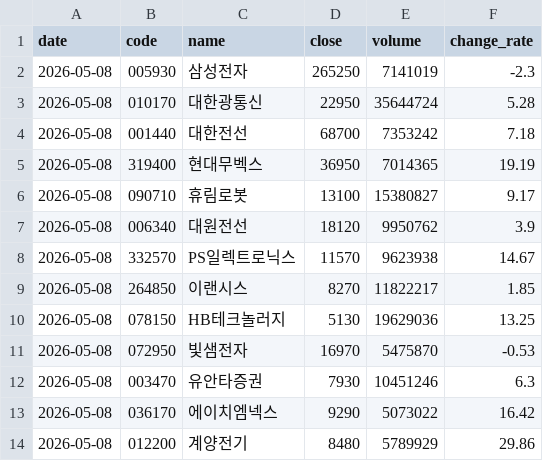
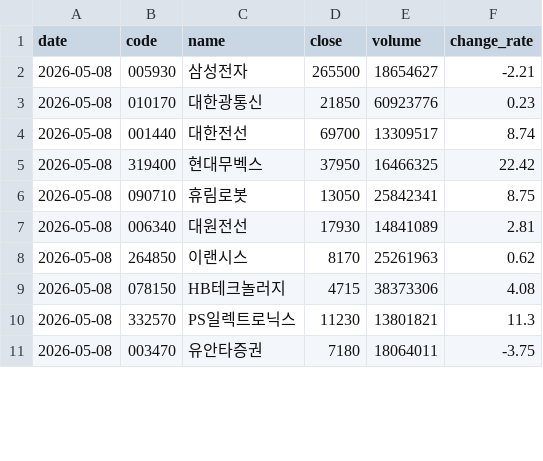
Before and after one commit to stanleyim/choonsimi, a CSV file: history.csv, drawn as a sheet; only a part is shown; the diff covers the shown part only.

```diff
--- a/history.csv
+++ b/history.csv
@@ -1,14 +1,11 @@
 date,code,name,close,volume,change_rate
-2026-05-08,005930,삼성전자,265250,7141019,-2.3
-2026-05-08,010170,대한광통신,22950,35644724,5.28
-2026-05-08,001440,대한전선,68700,7353242,7.18
-2026-05-08,319400,현대무벡스,36950,7014365,19.19
-2026-05-08,090710,휴림로봇,13100,15380827,9.17
-2026-05-08,006340,대원전선,18120,9950762,3.9
-2026-05-08,332570,PS일렉트로닉스,11570,9623938,14.67
-2026-05-08,264850,이랜시스,8270,11822217,1.85
-2026-05-08,078150,HB테크놀러지,5130,19629036,13.25
-2026-05-08,072950,빛샘전자,16970,5475870,-0.53
-2026-05-08,003470,유안타증권,7930,10451246,6.3
-2026-05-08,036170,에이치엠넥스,9290,5073022,16.42
-2026-05-08,012200,계양전기,8480,5789929,29.86
+2026-05-08,005930,삼성전자,265500,18654627,-2.21
+2026-05-08,010170,대한광통신,21850,60923776,0.23
+2026-05-08,001440,대한전선,69700,13309517,8.74
+2026-05-08,319400,현대무벡스,37950,16466325,22.42
+2026-05-08,090710,휴림로봇,13050,25842341,8.75
+2026-05-08,006340,대원전선,17930,14841089,2.81
+2026-05-08,264850,이랜시스,8170,25261963,0.62
+2026-05-08,078150,HB테크놀러지,4715,38373306,4.08
+2026-05-08,332570,PS일렉트로닉스,11230,13801821,11.3
+2026-05-08,003470,유안타증권,7180,18064011,-3.75
```
Also changed, not shown: 3 added rows, 3 removed rows and 13 edited cells elsewhere in this file, signal_history.csv, 4 other files.
